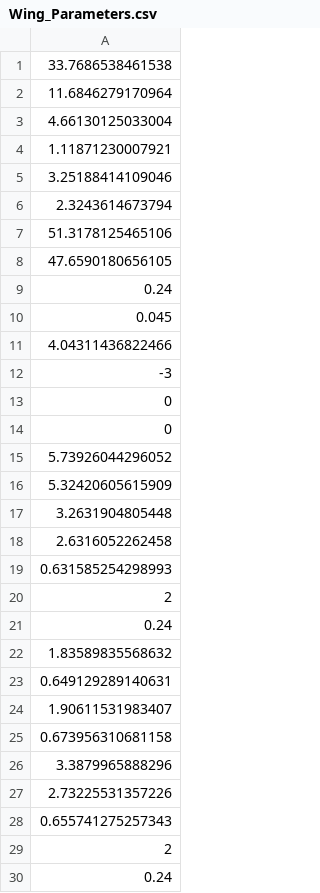
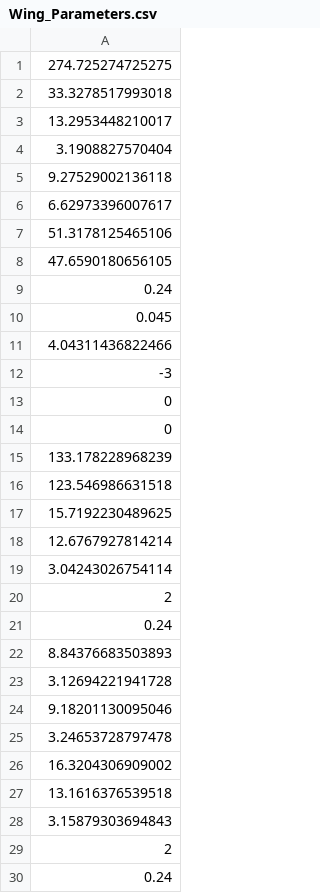
Before and after one commit to SamDuzen/MAE-155A-Design, a CSV file: Team 4/Sam Folder/Wing_Parameters.csv, drawn as a sheet.

```diff
--- a/Team 4/Sam Folder/Wing_Parameters.csv
+++ b/Team 4/Sam Folder/Wing_Parameters.csv
@@ -1,7 +1,7 @@
-33.7686538461538
-11.6846279170964
-4.66130125033004
-1.11871230007921
-3.25188414109046
-2.3243614673794
+274.725274725275
+33.3278517993018
+13.2953448210017
+3.1908827570404
+9.27529002136118
+6.62973396007617
 51.3178125465106
@@ -14,16 +14,16 @@
 0
-5.73926044296052
-5.32420605615909
-3.2631904805448
-2.6316052262458
-0.631585254298993
+133.178228968239
+123.546986631518
+15.7192230489625
+12.6767927814214
+3.04243026754114
 2
 0.24
-1.83589835568632
-0.649129289140631
-1.90611531983407
-0.673956310681158
-3.3879965888296
-2.73225531357226
-0.655741275257343
+8.84376683503893
+3.12694221941728
+9.18201130095046
+3.24653728797478
+16.3204306909002
+13.1616376539518
+3.15879303694843
 2
```
Also changed, not shown: 12 other files.
